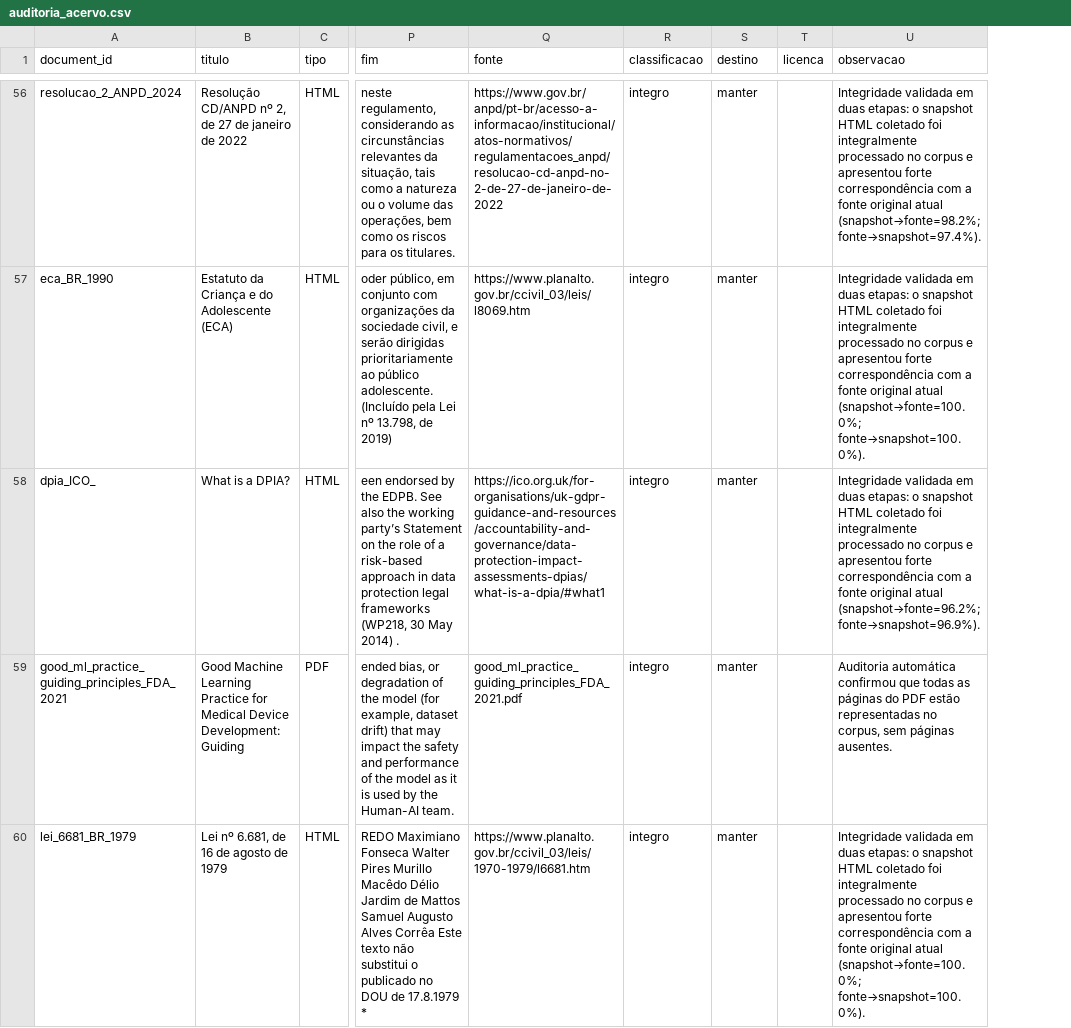
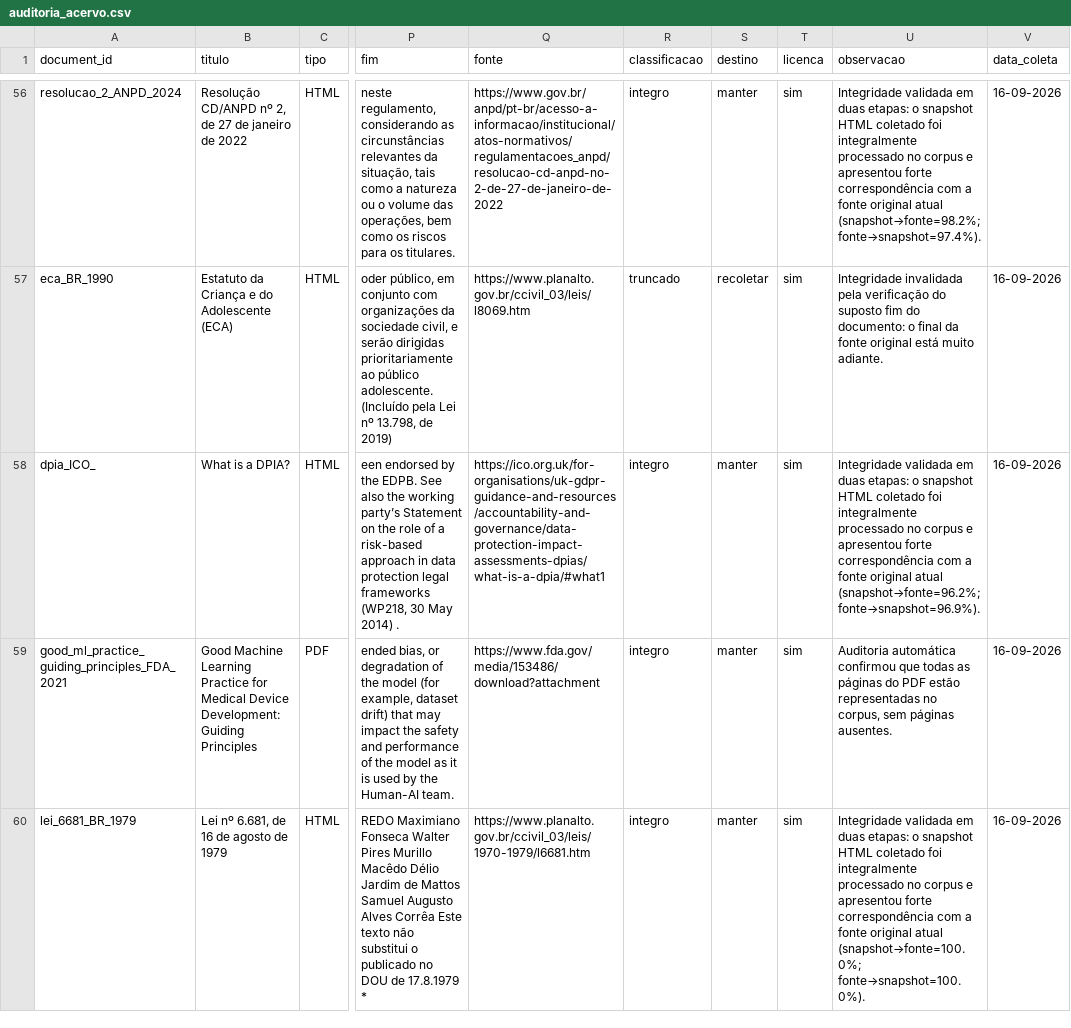
Before and after one commit to italoavelar/niar-rag, a CSV file: docs/auditoria_acervo.csv, drawn as a sheet; only a part is shown, gaps mark what is left out; the diff covers the shown part only; the diff names each change by its address in the sheet, - before the commit and + after, or states it on an @@ line.

```diff
--- a/docs/auditoria_acervo.csv
+++ b/docs/auditoria_acervo.csv
+column V (data_coleta), rows 56-60: all 16-09-2026
-T56:T60 (licenca): (empty)
+T56:T60 (licenca): sim
-R57 (classificacao): integro
+R57 (classificacao): truncado
-S57 (destino): manter
+S57 (destino): recoletar
-U57 (observacao): Integridade validada em duas etapas: o snapshot HTML coletado foi integralmente processado no corpus e apresentou forte correspondência com a fonte original atual (snapshot→fonte=100.0%; fonte→snapshot=100.0%).
+U57 (observacao): Integridade invalidada pela verificação do suposto fim do documento: o final da fonte original está muito adiante.
-B59 (titulo): …Development: Guiding
+B59 (titulo): …Development: Guiding Principles
-Q59 (fonte): good_ml_practice_guiding_principles_FDA_2021.pdf
+Q59 (fonte): https://www.fda.gov/media/153486/download?attachment
```
Also changed, not shown: 111 edited cells elsewhere in this file.
